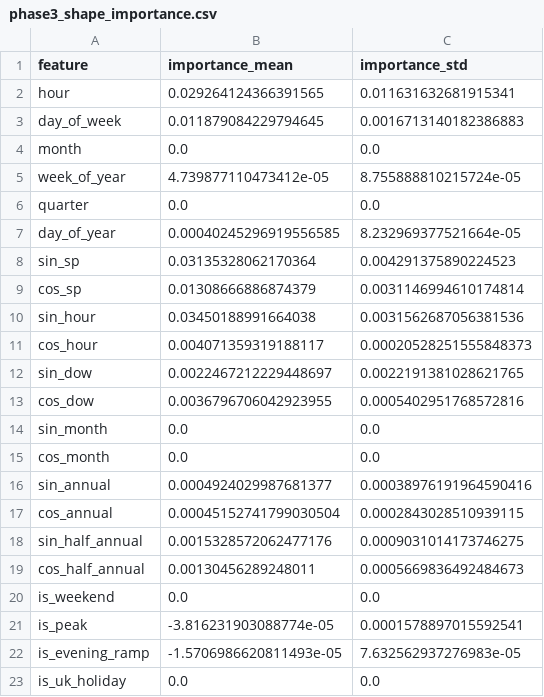
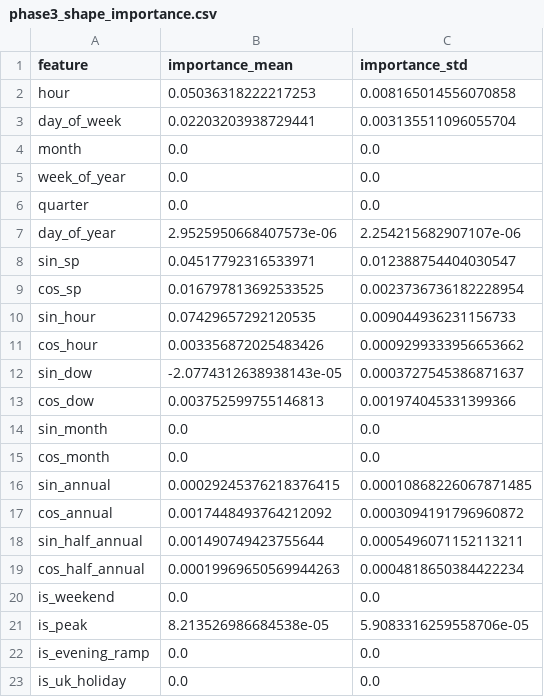
Before and after one commit to liudi23/uk-system-price-forecast, a CSV file: model_assets/phase3_shape_importance.csv, drawn as a sheet; only a part is shown; the diff covers the shown part only.

```diff
--- a/model_assets/phase3_shape_importance.csv
+++ b/model_assets/phase3_shape_importance.csv
@@ -1,23 +1,23 @@
 feature,importance_mean,importance_std
-hour,0.029264124366391565,0.011631632681915341
-day_of_week,0.011879084229794645,0.0016713140182386883
+hour,0.05036318222217253,0.008165014556070858
+day_of_week,0.02203203938729441,0.003135511096055704
 month,0.0,0.0
-week_of_year,4.739877110473412e-05,8.755888810215724e-05
+week_of_year,0.0,0.0
 quarter,0.0,0.0
-day_of_year,0.00040245296919556585,8.232969377521664e-05
-sin_sp,0.03135328062170364,0.004291375890224523
-cos_sp,0.01308666886874379,0.0031146994610174814
-sin_hour,0.03450188991664038,0.0031562687056381536
-cos_hour,0.004071359319188117,0.00020528251555848373
-sin_dow,0.0022467212229448697,0.0022191381028621765
-cos_dow,0.0036796706042923955,0.0005402951768572816
+day_of_year,2.9525950668407573e-06,2.254215682907107e-06
+sin_sp,0.04517792316533971,0.012388754404030547
+cos_sp,0.016797813692533525,0.0023736736182228954
+sin_hour,0.07429657292120535,0.009044936231156733
+cos_hour,0.003356872025483426,0.0009299333956653662
+sin_dow,-2.0774312638938143e-05,0.0003727545386871637
+cos_dow,0.003752599755146813,0.001974045331399366
 sin_month,0.0,0.0
 cos_month,0.0,0.0
-sin_annual,0.0004924029987681377,0.00038976191964590416
-cos_annual,0.00045152741799030504,0.0002843028510939115
-sin_half_annual,0.0015328572062477176,0.0009031014173746275
-cos_half_annual,0.00130456289248011,0.0005669836492484673
+sin_annual,0.00029245376218376415,0.00010868226067871485
+cos_annual,0.0017448493764212092,0.0003094191796960872
+sin_half_annual,0.001490749423755644,0.0005496071152113211
+cos_half_annual,0.00019969650569944263,0.0004818650384422234
 is_weekend,0.0,0.0
-is_peak,-3.816231903088774e-05,0.0001578897015592541
-is_evening_ramp,-1.5706986620811493e-05,7.632562937276983e-05
+is_peak,8.213526986684538e-05,5.9083316259558706e-05
+is_evening_ramp,0.0,0.0
 is_uk_holiday,0.0,0.0
```
Also changed, not shown: 86 edited cells elsewhere in this file, model_assets/day2_forecast_phase3.csv, model_assets/next_day_forecast_phase3.csv, 11 other files.
